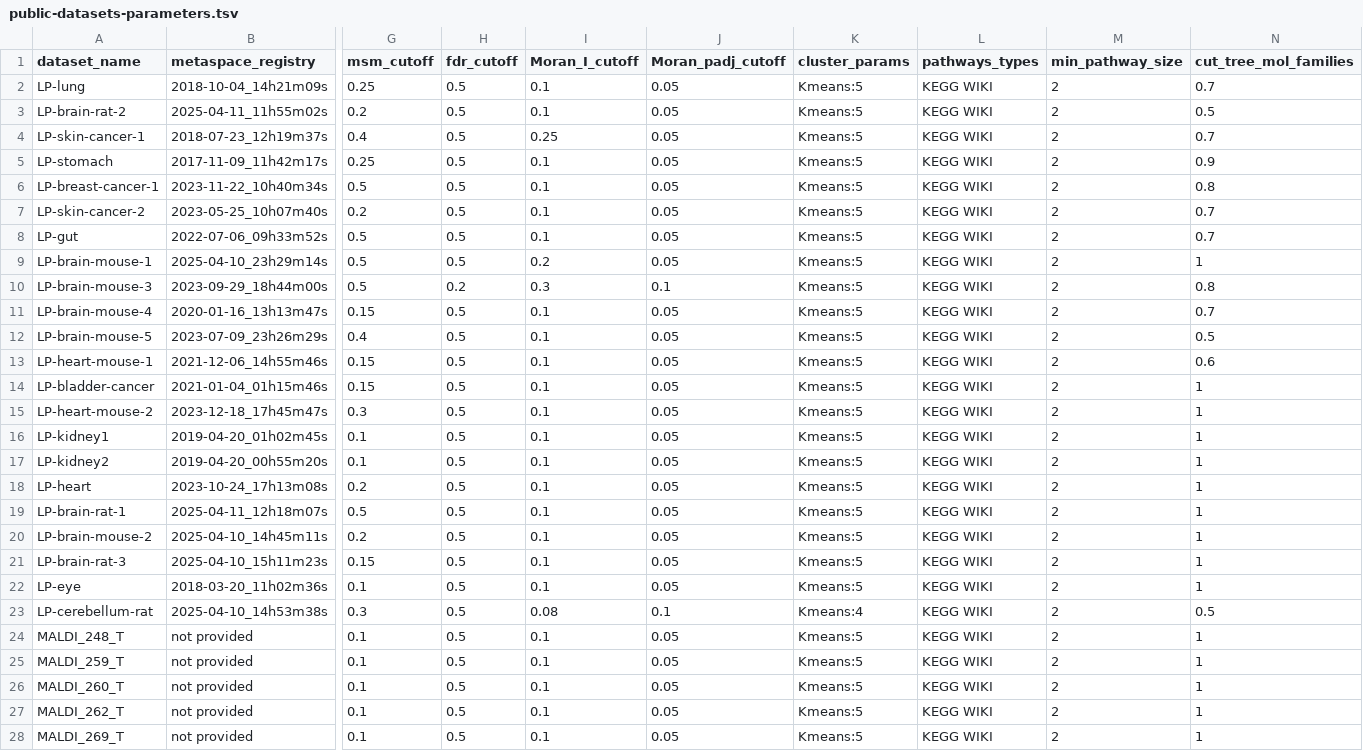
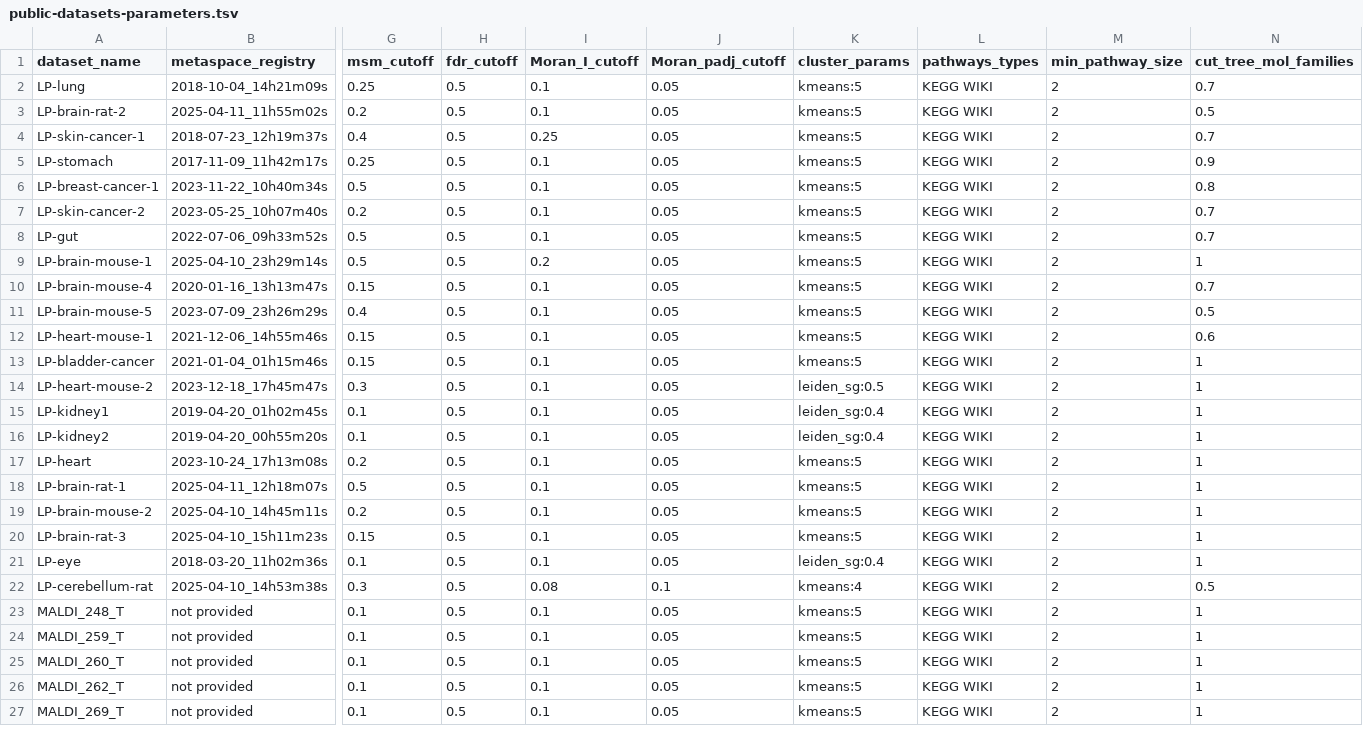
Before and after one commit to cbib/SpacePath, a TSV file: datasets_parameters/public-datasets-parameters.tsv, drawn as a sheet; only a part is shown, gaps mark what is left out; removed rows and columns are numbered as before the commit, all else as after; rows hold the shown columns only; the diff covers the shown part only; the diff names each change by its address in the sheet, - before the commit and + after, or states it on an @@ line.

```diff
--- a/datasets_parameters/public-datasets-parameters.tsv
+++ b/datasets_parameters/public-datasets-parameters.tsv
-K2:K9 (cluster_params): Kmeans:5
+K2:K9 (cluster_params): kmeans:5
-row 10: LP-brain-mouse-3 | 2023-09-29_18h44m00s | 0.5 | 0.2 | 0.3 | 0.1 | Kmeans:5 | KEGG WIKI | 2 | 0.8
-K10:K13 (cluster_params): Kmeans:5
+K10:K13 (cluster_params): kmeans:5
-K14 (cluster_params): Kmeans:5
+K14 (cluster_params): leiden_sg:0.5
-K15:K16 (cluster_params): Kmeans:5
+K15:K16 (cluster_params): leiden_sg:0.4
-K17:K20 (cluster_params): Kmeans:5
+K17:K20 (cluster_params): kmeans:5
-K21 (cluster_params): Kmeans:5
+K21 (cluster_params): leiden_sg:0.4
-K22 (cluster_params): Kmeans:4
+K22 (cluster_params): kmeans:4
-K23:K27 (cluster_params): Kmeans:5
+K23:K27 (cluster_params): kmeans:5
```
Also changed, not shown: 1 added row and 1 edited cell elsewhere in this file, datasets_parameters/example-datasets-parameters.tsv, 7 other files.
